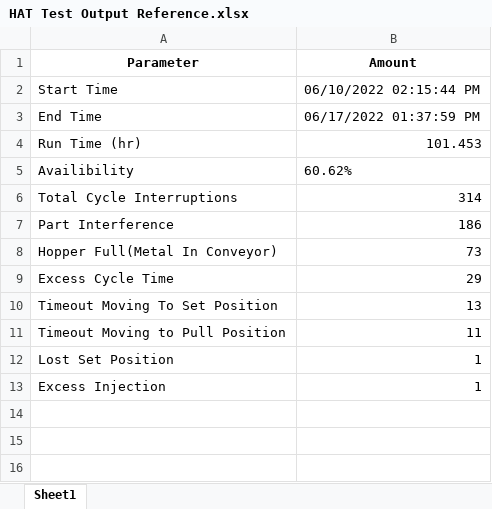
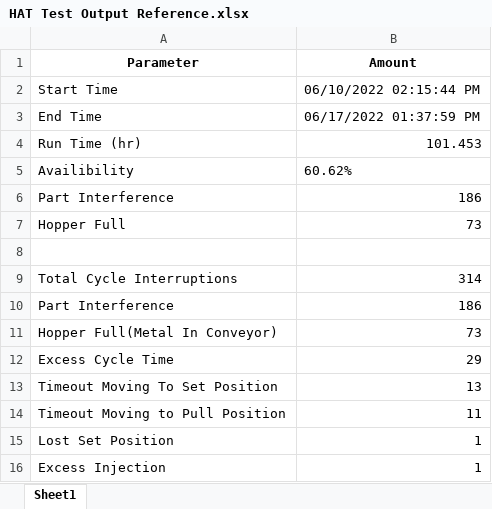
Before and after one commit to JacobBraniger/Husky-Analysis-Tool, an Excel workbook: HAT Test Output Reference.xlsx, sheet Sheet1, drawn as a sheet; values as stored, in another font and other column widths than the file's, no borders; the diff names each change by its address in the sheet, - before the commit and + after, or states it on an @@ line.

Commit message:
New Output reference

```diff
--- a/HAT Test Output Reference.xlsx (sheet Sheet1)
+++ b/HAT Test Output Reference.xlsx (sheet Sheet1)
+row 6: Part Interference | 186
+row 7: Hopper Full | 73
+row 8: (empty)
```
